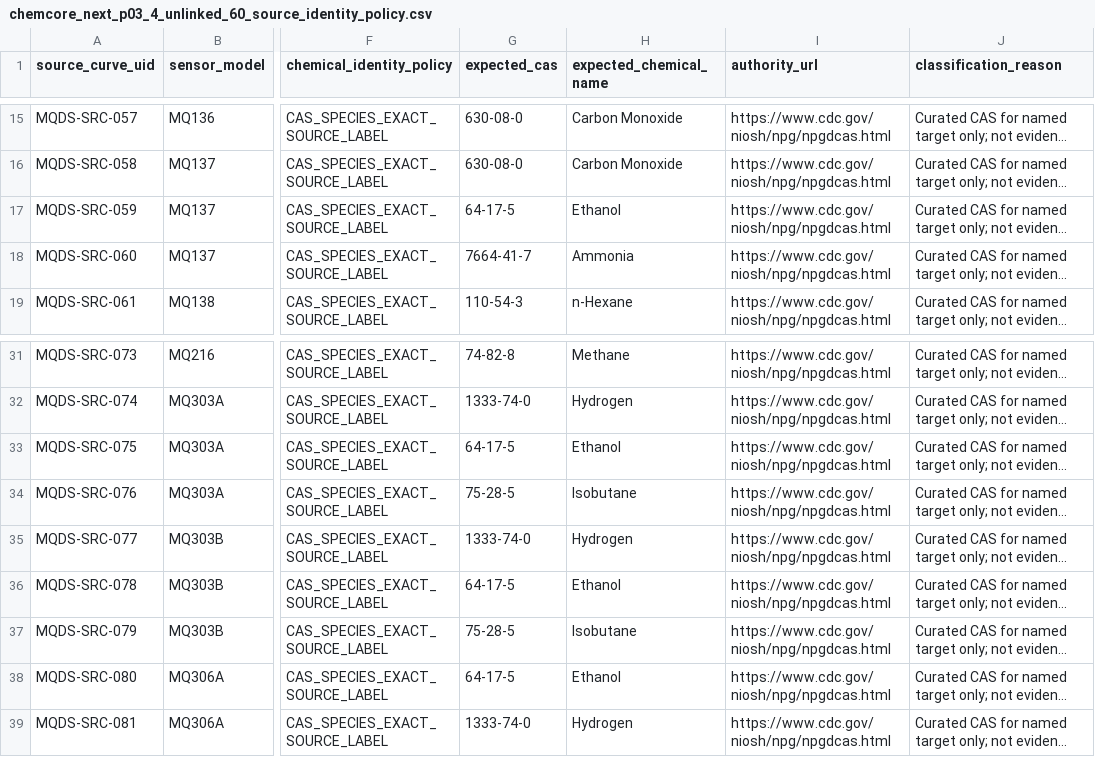
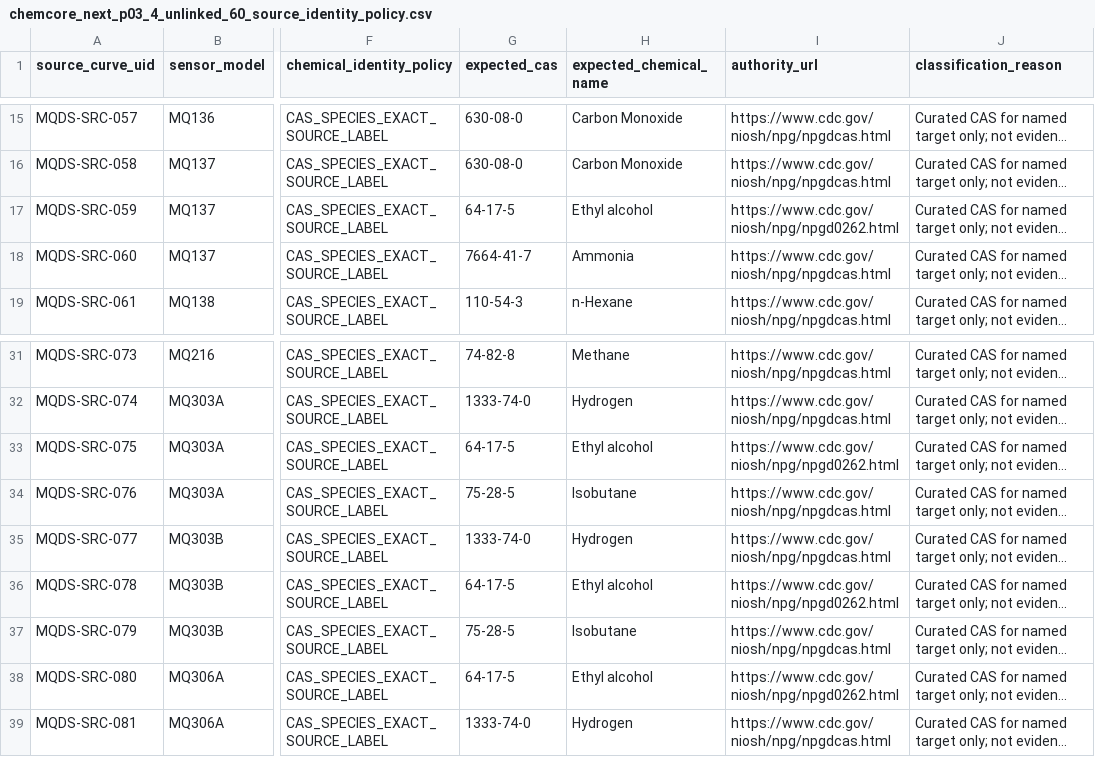
Before and after one commit to HazRob/HazRob-Tank, a CSV file: research/chemcore_next/identity/chemcore_next_p03_4_unlinked_60_source_identity_policy.csv, drawn as a sheet; only a part is shown, gaps mark what is left out; long unchanged cells end in …; the diff names each change by its address in the sheet, - before the commit and + after, or states it on an @@ line.

Commit message:
research(next): qualify Ethanol synonym to NIOSH official Ethyl alcohol CAS 64-17-5 for four source formula rows

```diff
--- a/research/chemcore_next/identity/chemcore_next_p03_4_unlinked_60_source_identity_policy.csv
+++ b/research/chemcore_next/identity/chemcore_next_p03_4_unlinked_60_source_identity_policy.csv
-H17 (expected_chemical_name): Ethanol
+H17 (expected_chemical_name): Ethyl alcohol
-I17 (authority_url): https://www.cdc.gov/niosh/npg/npgdcas.html
+I17 (authority_url): https://www.cdc.gov/niosh/npg/npgd0262.html
-H33 (expected_chemical_name): Ethanol
+H33 (expected_chemical_name): Ethyl alcohol
-I33 (authority_url): https://www.cdc.gov/niosh/npg/npgdcas.html
+I33 (authority_url): https://www.cdc.gov/niosh/npg/npgd0262.html
-H36 (expected_chemical_name): Ethanol
+H36 (expected_chemical_name): Ethyl alcohol
-I36 (authority_url): https://www.cdc.gov/niosh/npg/npgdcas.html
+I36 (authority_url): https://www.cdc.gov/niosh/npg/npgd0262.html
-H38 (expected_chemical_name): Ethanol
+H38 (expected_chemical_name): Ethyl alcohol
-I38 (authority_url): https://www.cdc.gov/niosh/npg/npgdcas.html
+I38 (authority_url): https://www.cdc.gov/niosh/npg/npgd0262.html
```
